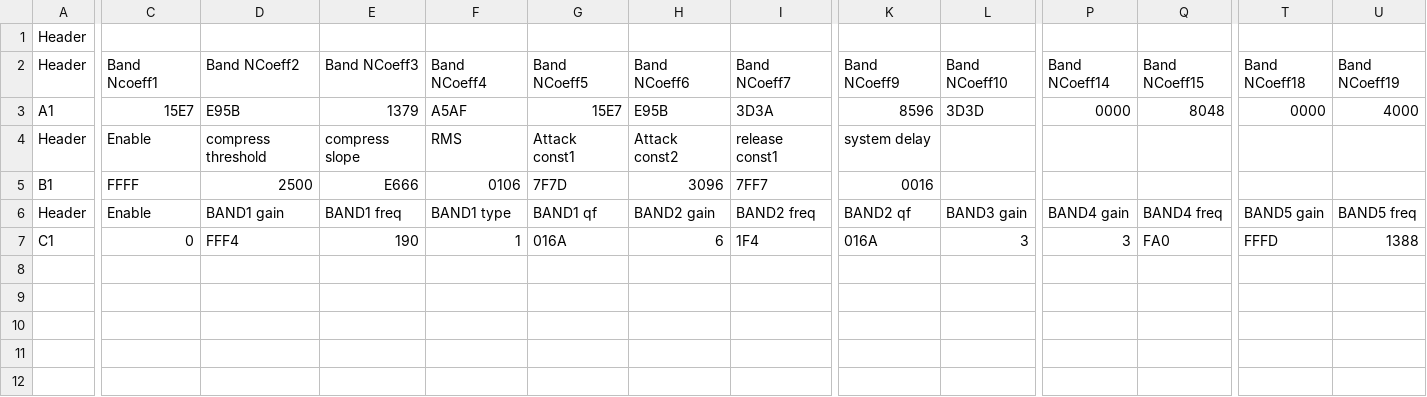
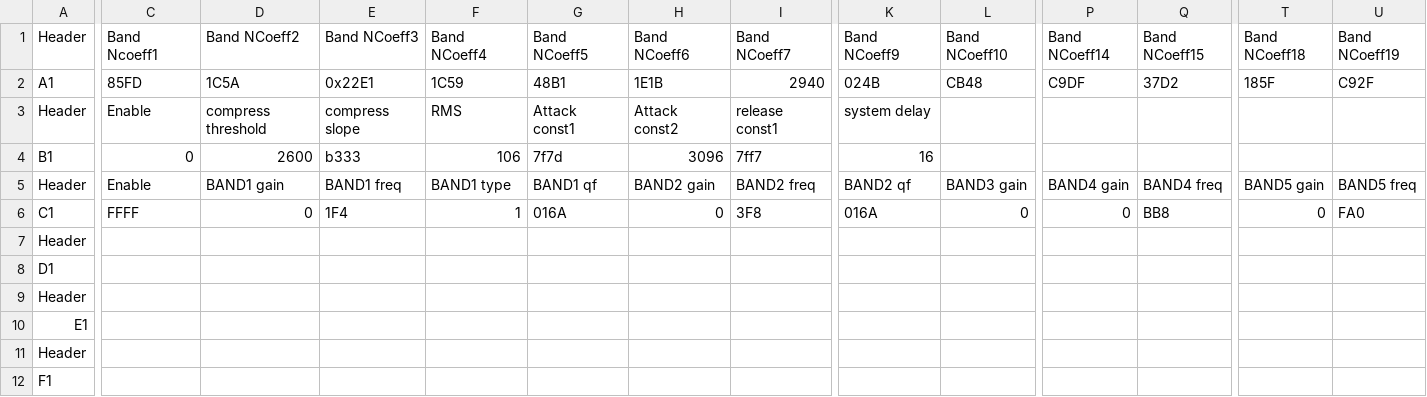
Before and after one commit to EclipseV/android_device_huawei_ideos, a CSV file: include/AudioFilter.csv, drawn as a sheet; only a part is shown, gaps mark what is left out; removed rows and columns are numbered as before the commit, all else as after; rows hold the shown columns only; the diff covers the shown part only; the diff names each change by its address in the sheet, - before the commit and + after, or states it on an @@ line.

```diff
--- a/include/AudioFilter.csv
+++ b/include/AudioFilter.csv
-row 1: Header
-row 3: A1 | 15E7 | E95B | 1379 | A5AF | 15E7 | E95B | 3D3A | 8596 | 3D3D | 0000 | 8048 | 0000 | 4000
+row 2: A1 | 85FD | 1C5A | 0x22E1 | 1C59 | 48B1 | 1E1B | 2940 | 024B | CB48 | C9DF | 37D2 | 185F | C92F
-C4 (Band Ncoeff1): FFFF
+C4 (Band Ncoeff1): 0
-D4 (Band NCoeff2): 2500
+D4 (Band NCoeff2): 2600
-E4 (Band NCoeff3): E666
+E4 (Band NCoeff3): b333
-F4 (Band NCoeff4): 0106
+F4 (Band NCoeff4): 106
-G4 (Band NCoeff5): 7F7D
+G4 (Band NCoeff5): 7f7d
-I4 (Band NCoeff7): 7FF7
+I4 (Band NCoeff7): 7ff7
-K4 (Band NCoeff9): 0016
+K4 (Band NCoeff9): 16
-C6 (Band Ncoeff1): 0
+C6 (Band Ncoeff1): FFFF
-D6 (Band NCoeff2): FFF4
+D6 (Band NCoeff2): 0
-E6 (Band NCoeff3): 190
+E6 (Band NCoeff3): 1F4
-H6 (Band NCoeff6): 6
+H6 (Band NCoeff6): 0
-I6 (Band NCoeff7): 1F4
+I6 (Band NCoeff7): 3F8
-L6 (Band NCoeff10): 3
+L6 (Band NCoeff10): 0
-P6 (Band NCoeff14): 3
+P6 (Band NCoeff14): 0
-Q6 (Band NCoeff15): FA0
+Q6 (Band NCoeff15): BB8
-T6 (Band NCoeff18): FFFD
+T6 (Band NCoeff18): 0
-U6 (Band NCoeff19): 1388
+U6 (Band NCoeff19): FA0
+row 7: Header
+row 8: D1
+row 9: Header
+row 10: E1
+row 11: Header
+row 12: F1
```
Also changed, not shown: 5 edited cells elsewhere in this file, 1 other file.
